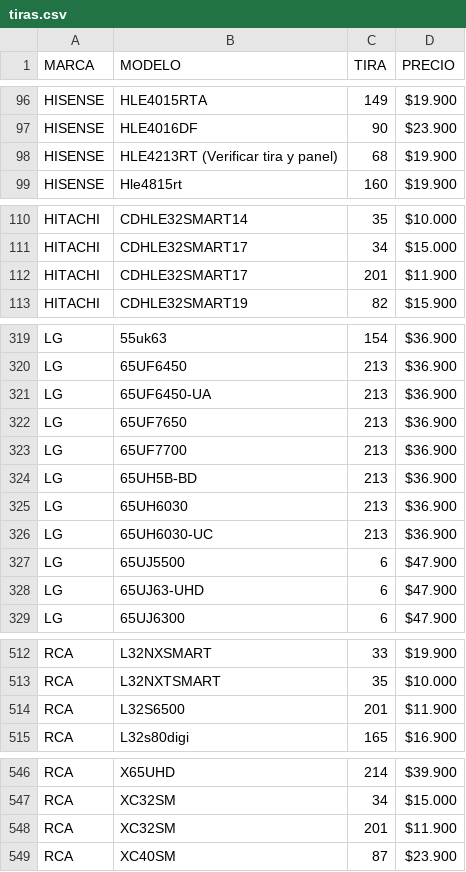
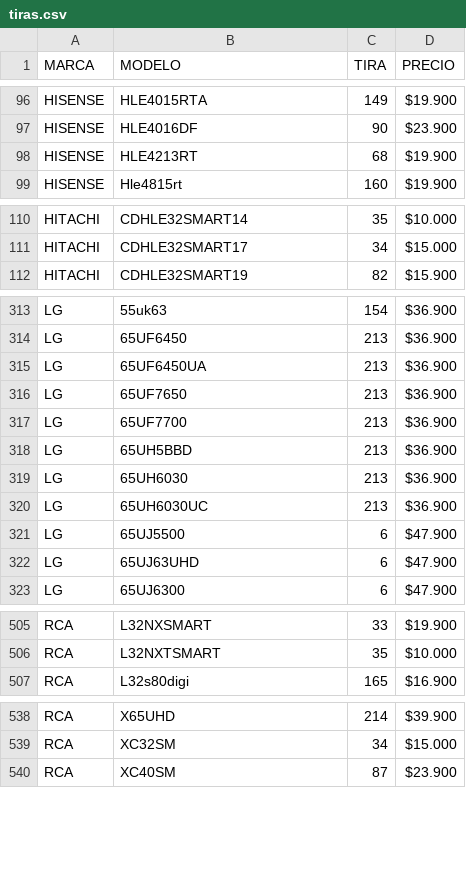
Before and after one commit to leonardonicolasrusso/tirasled, a CSV file: tiras.csv, drawn as a sheet; only a part is shown, gaps mark what is left out; the diff covers the shown part only.

```diff
--- a/tiras.csv
+++ b/tiras.csv
@@ -97,3 +97,3 @@ HISENSE,HLE4015RTA,149,$19.900
 HISENSE,HLE4016DF,90,$23.900
-HISENSE,HLE4213RT (Verificar tira y panel),68,$19.900
+HISENSE,HLE4213RT ,68,$19.900
 HISENSE,Hle4815rt,160,$19.900
@@ -111,3 +111,2 @@ HITACHI,CDHLE32SMART14,35,$10.000
 HITACHI,CDHLE32SMART17,34,$15.000
-HITACHI,CDHLE32SMART17,201,$11.900
 HITACHI,CDHLE32SMART19,82,$15.900
@@ -320,10 +314,10 @@ LG,55uk63,154,$36.900
 LG,65UF6450,213,$36.900
-LG,65UF6450-UA,213,$36.900
+LG,65UF6450UA,213,$36.900
 LG,65UF7650,213,$36.900
 LG,65UF7700,213,$36.900
-LG,65UH5B-BD,213,$36.900
+LG,65UH5BBD,213,$36.900
 LG,65UH6030,213,$36.900
-LG,65UH6030-UC,213,$36.900
+LG,65UH6030UC,213,$36.900
 LG,65UJ5500,6,$47.900
-LG,65UJ63-UHD,6,$47.900
+LG,65UJ63UHD,6,$47.900
 LG,65UJ6300,6,$47.900
@@ -513,3 +506,2 @@ RCA,L32NXSMART,33,$19.900
 RCA,L32NXTSMART,35,$10.000
-RCA,L32S6500,201,$11.900
 RCA,L32s80digi,165,$16.900
@@ -547,3 +539,2 @@ RCA,X65UHD,214,$39.900
 RCA,XC32SM,34,$15.000
-RCA,XC32SM,201,$11.900
 RCA,XC40SM,87,$23.900
```
Also changed, not shown: 9 removed rows and 34 edited cells elsewhere in this file.
